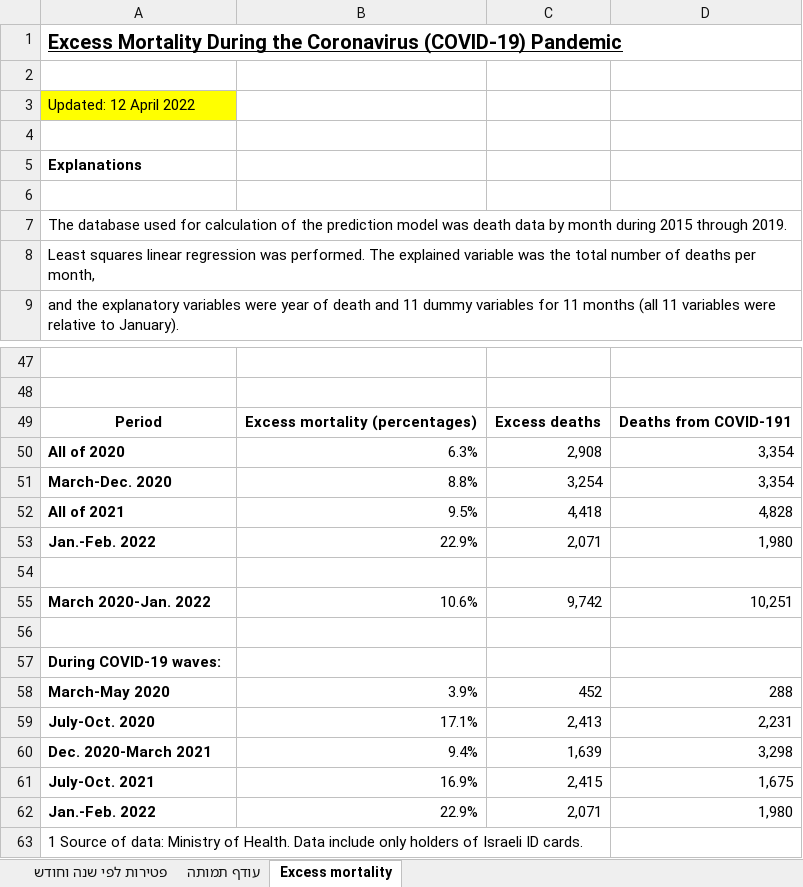
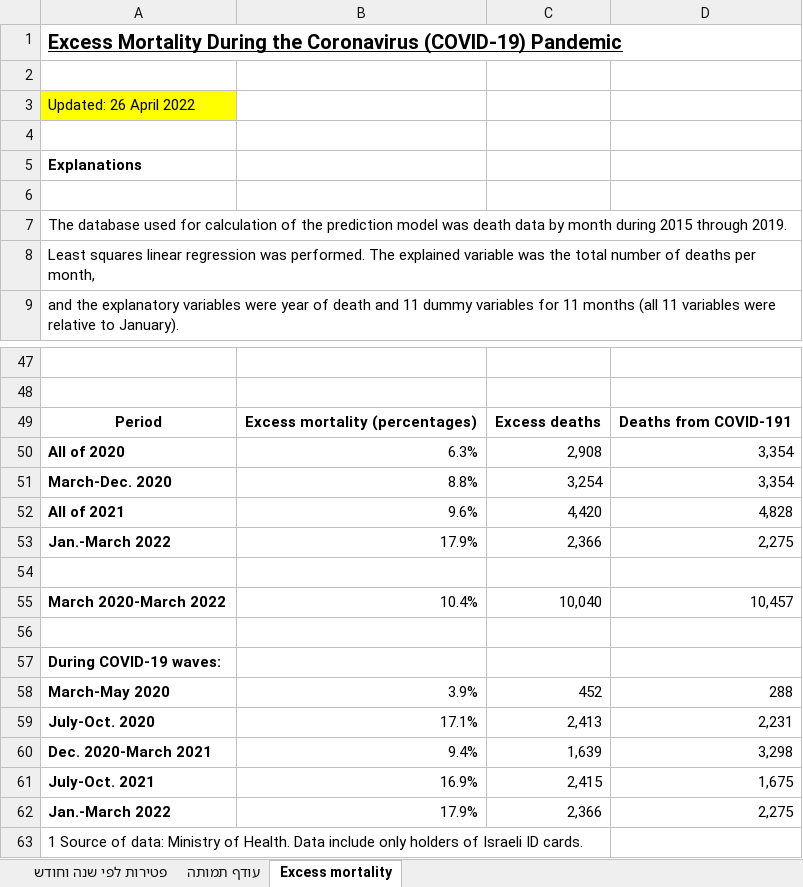
Before and after one commit to yuval-harpaz/covid-19-israel-matlab, an Excel workbook: data/Israel/lmsMonth.xlsx, sheet Excess mortality, drawn as a sheet; only a part is shown, gaps mark what is left out; values as stored, in another font and other column widths than the file's, no borders; charts and pictures not drawn; removed rows and columns are numbered as before the commit, all else as after; the diff names each change by its address in the sheet, - before the commit and + after, or states it on an @@ line.

```diff
--- a/data/Israel/lmsMonth.xlsx (sheet Excess mortality)
+++ b/data/Israel/lmsMonth.xlsx (sheet Excess mortality)
-A3: Updated: 12 April 2022
+A3: Updated: 26 April 2022
-B52: 9.5%
+B52: 9.6%
-C52: 4,418
+C52: 4,420
-row 53: Jan.-Feb. 2022 | 22.9% | 2,071 | 1,980
+row 53: Jan.-March 2022 | 17.9% | 2,366 | 2,275
-row 55: March 2020-Jan. 2022 | 10.6% | 9,742 | 10,251
+row 55: March 2020-March 2022 | 10.4% | 10,040 | 10,457
-row 62: Jan.-Feb. 2022 | 22.9% | 2,071 | 1,980
+row 62: Jan.-March 2022 | 17.9% | 2,366 | 2,275
```
Also changed, not shown: sheet עודף תמותה, sheet פטירות לפי שנה וחודש, charts or pictures, 2 other files.
